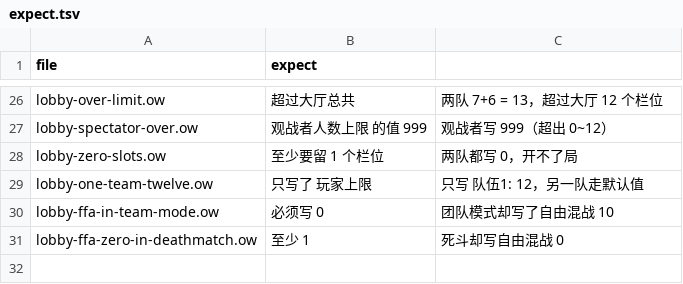
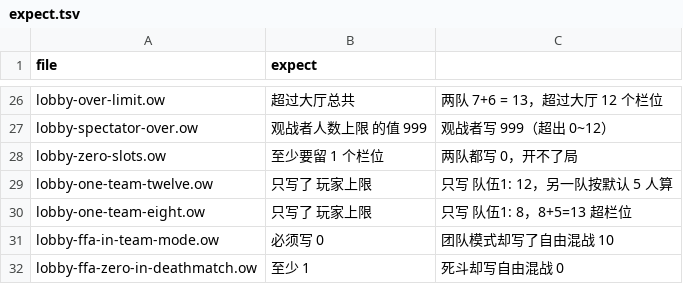
Before and after one commit to sandsand244263/overwatch-workshop-lite-skills, a TSV file: tools/probes/negative/expect.tsv, drawn as a sheet; only a part is shown, gaps mark what is left out.

```diff
--- a/tools/probes/negative/expect.tsv
+++ b/tools/probes/negative/expect.tsv
@@ -28,3 +28,4 @@ lobby-spectator-over.ow	观战者人数上限 的值 999	观战者写 999（超
 lobby-zero-slots.ow	至少要留 1 个栏位	两队都写 0，开不了局
-lobby-one-team-twelve.ow	只写了 玩家上限	只写 队伍1: 12，另一队走默认值
+lobby-one-team-twelve.ow	只写了 玩家上限	只写 队伍1: 12，另一队按默认 5 人算
+lobby-one-team-eight.ow	只写了 玩家上限	只写 队伍1: 8，8+5=13 超栏位
 lobby-ffa-in-team-mode.ow	必须写 0	团队模式却写了自由混战 10
```
Also changed, not shown: 11 other files.
